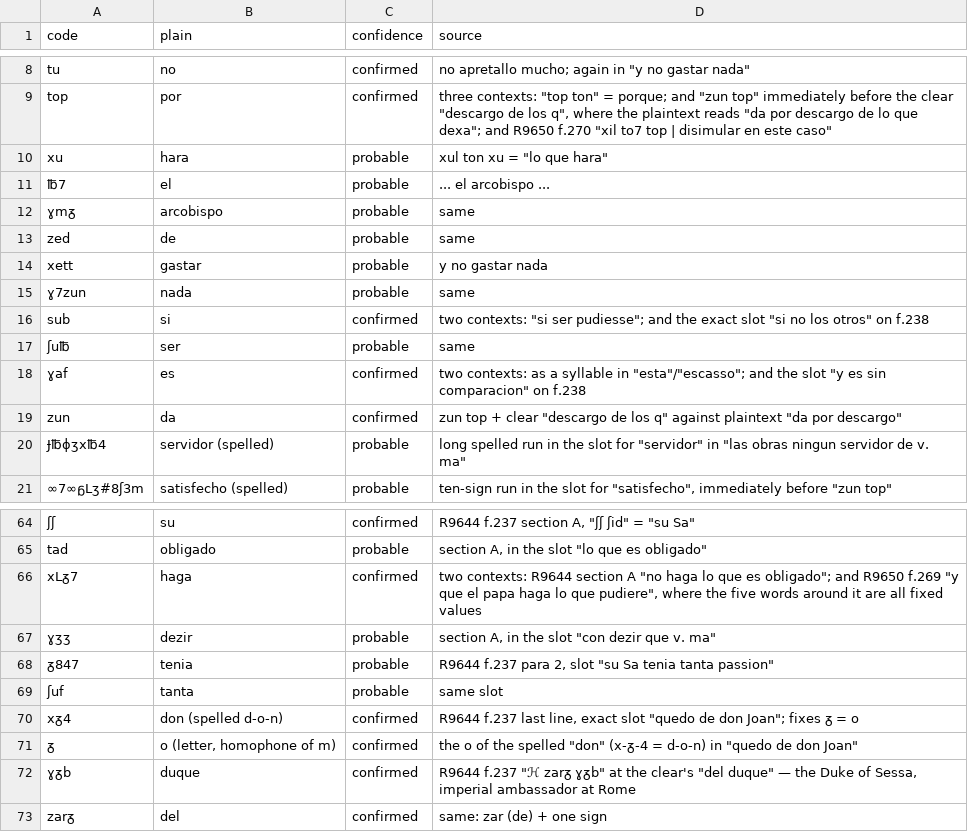
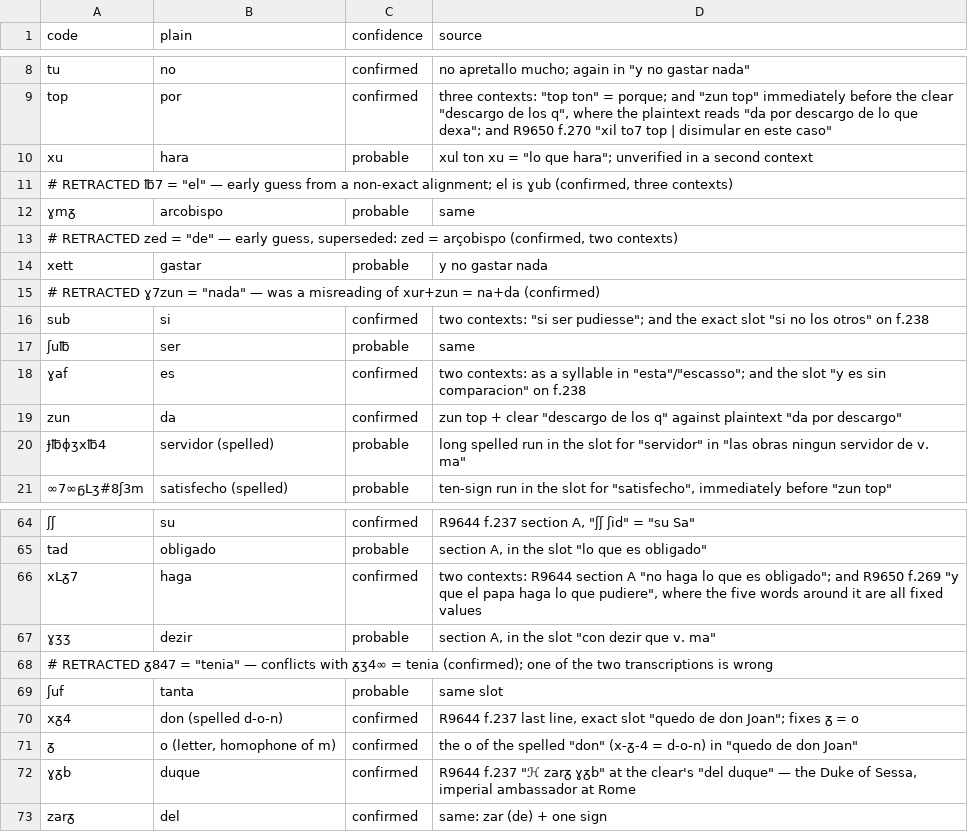
Before and after one commit to arya1515/cyphersolver, a TSV file: lopehurtado/key_codes.tsv, drawn as a sheet; only a part is shown, gaps mark what is left out.

```diff
--- a/lopehurtado/key_codes.tsv
+++ b/lopehurtado/key_codes.tsv
@@ -9,8 +9,8 @@ tu	no	confirmed	"no apretallo mucho"; again in "y no gastar nada"
 top	por	confirmed	three contexts: "top ton" = porque; and "zun top" immediately before the clear "descargo de los q", where the plaintext reads "da por descargo de lo que dexa"; and R9650 f.270 "xil to7 top | disimular en este caso"
-xu	hara	probable	"xul ton xu" = "lo que hara"
-℔7	el	probable	"... el arcobispo ..."
+xu	hara	probable	"xul ton xu" = "lo que hara"; unverified in a second context
+# RETRACTED  ℔7 = "el"  — early guess from a non-exact alignment; el is ɣub (confirmed, three contexts)
 ɣmᵹ	arcobispo	probable	same
-zed	de	probable	same
+# RETRACTED  zed = "de"  — early guess, superseded: zed = arçobispo (confirmed, two contexts)
 xett	gastar	probable	"y no gastar nada"
-ɣ7zun	nada	probable	same
+# RETRACTED  ɣ7zun = "nada"  — was a misreading of xur+zun = na+da (confirmed)
 sub	si	confirmed	two contexts: "si ser pudiesse"; and the exact slot "si no los otros" on f.238
@@ -67,3 +67,3 @@ xLᵹ7	haga	confirmed	two contexts: R9644 section A "no haga lo que es obligado"
 ɣʒʒ	dezir	probable	section A, in the slot "con dezir que v. ma"
-ᵹ847	tenia	probable	R9644 f.237 para 2, slot "su Sa tenia tanta passion"
+# RETRACTED  ᵹ847 = "tenia"  — conflicts with ᵹʒ4∞ = tenia (confirmed); one of the two transcriptions is wrong
 ʃuf	tanta	probable	same slot
```
Also changed, not shown: 3 other files.
